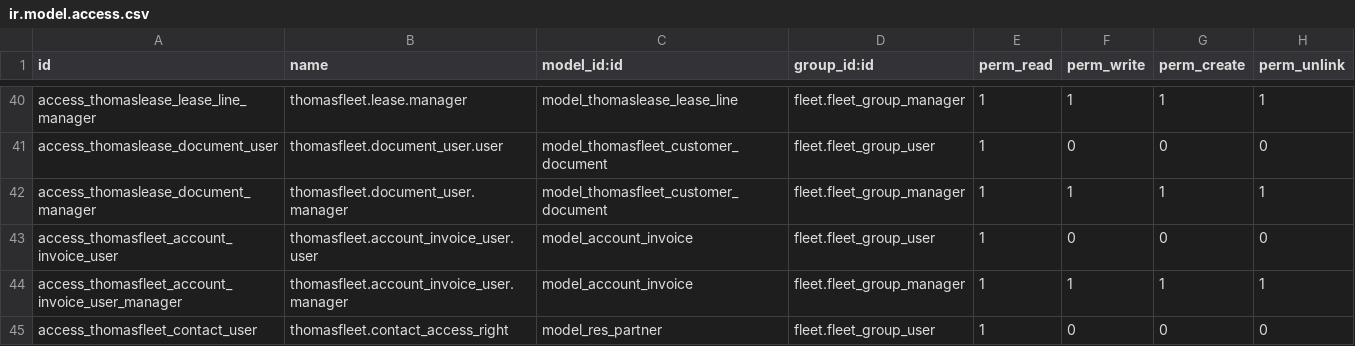
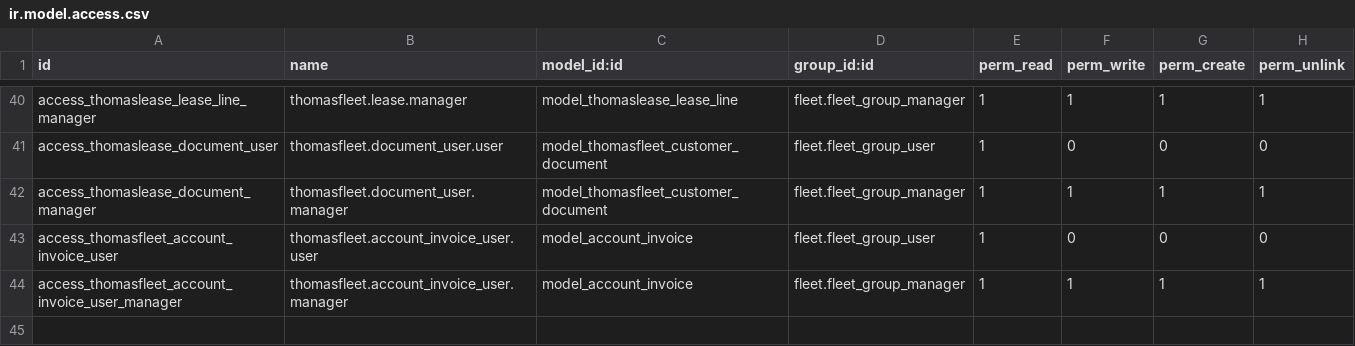
Before and after one commit to ThomasSolutions/odoo, a CSV file: thomasfleet/security/ir.model.access.csv, drawn as a sheet; only a part is shown, gaps mark what is left out; the diff names each change by its address in the sheet, - before the commit and + after, or states it on an @@ line.

Commit message:
updates to security model

```diff
--- a/thomasfleet/security/ir.model.access.csv
+++ b/thomasfleet/security/ir.model.access.csv
-row 45: access_thomasfleet_contact_user | thomasfleet.contact_access_right | model_res_partner | fleet.fleet_group_user | 1 | 0 | 0 | 0
```
Also changed, not shown: 1 other file.
